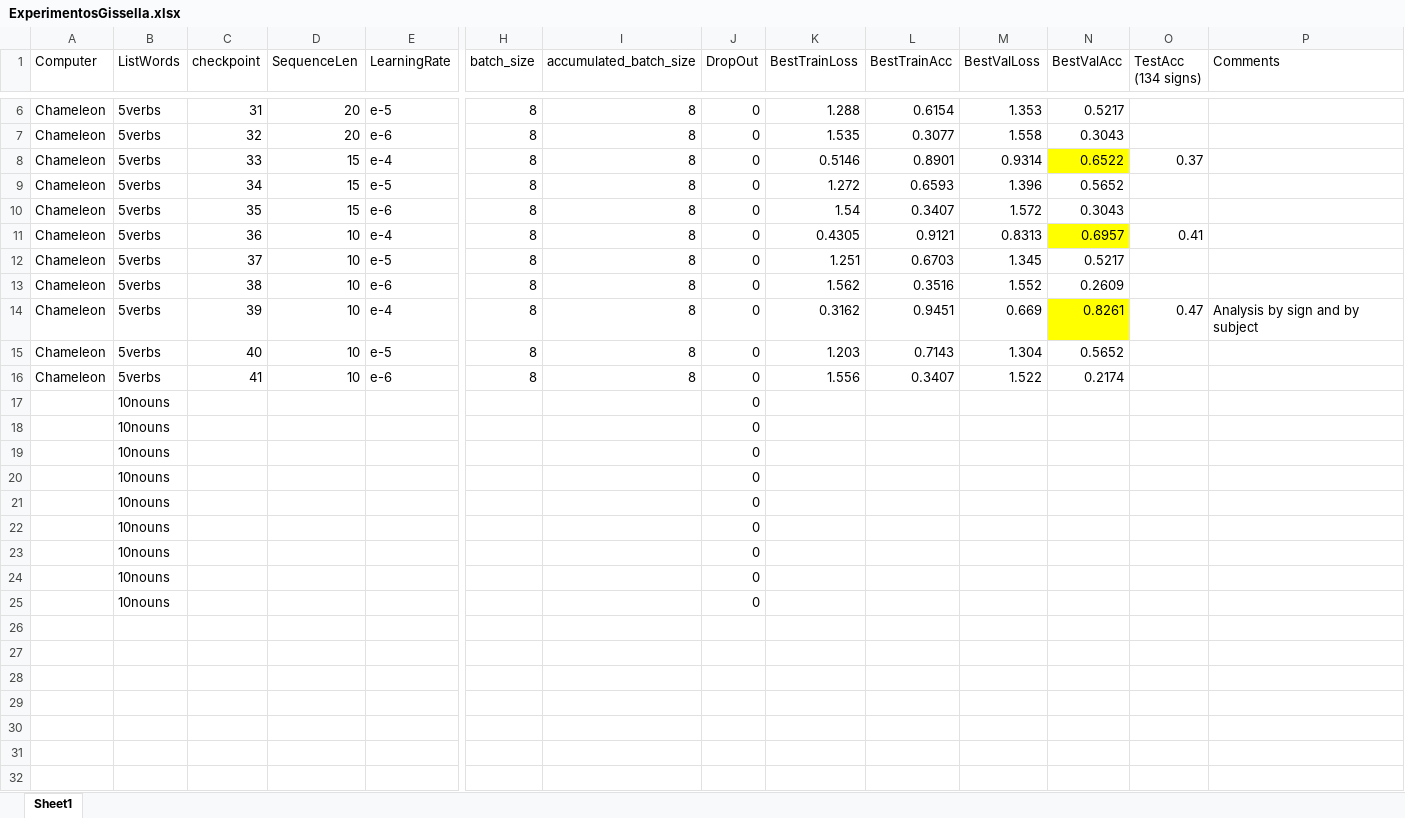
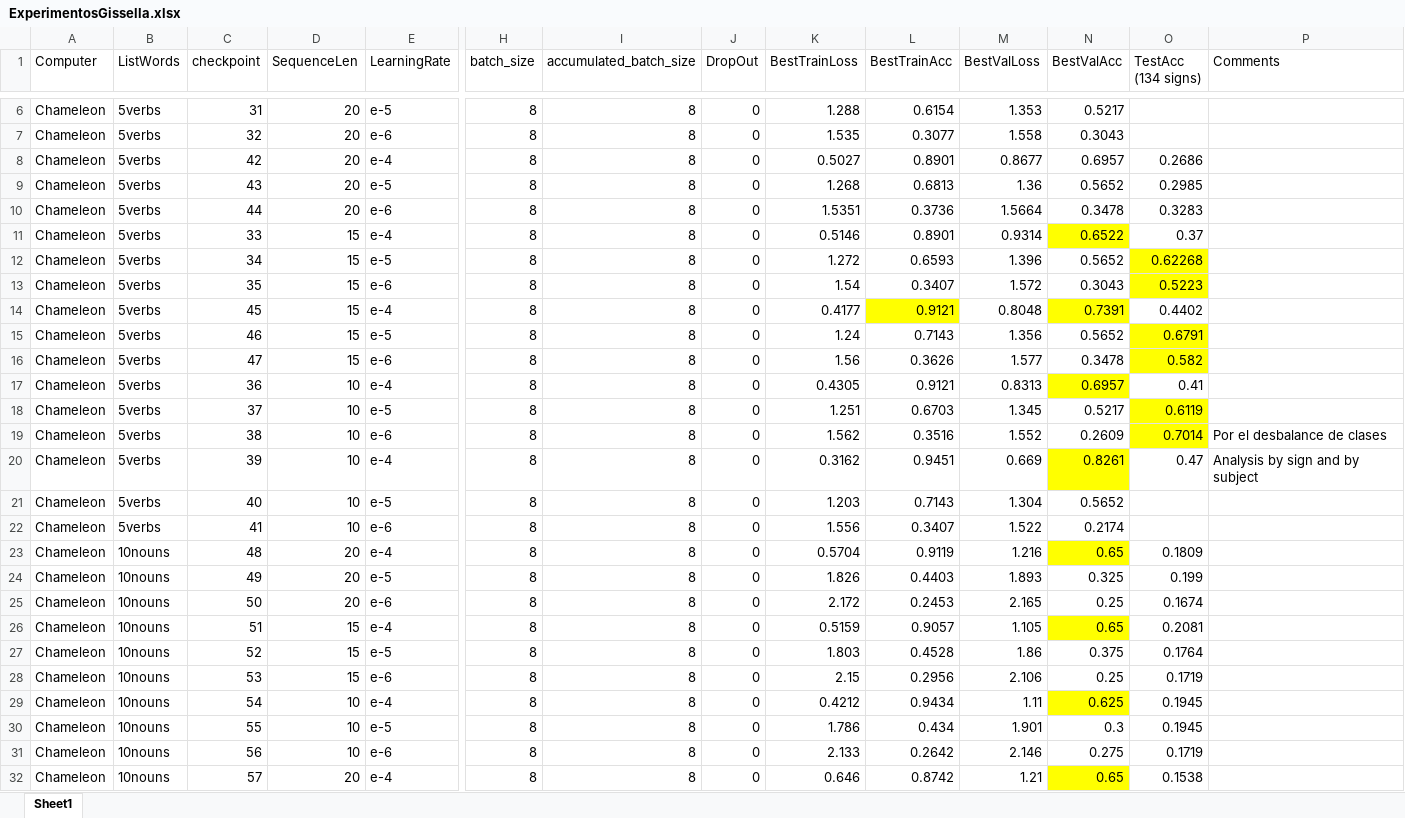
Before and after one commit to gissemari/PeruvianSignLanguage, an Excel workbook: ExperimentosGissella.xlsx, sheet Sheet1, drawn as a sheet; only a part is shown, gaps mark what is left out; values as stored, in another font and other column widths than the file's, no borders; removed rows and columns are numbered as before the commit, all else as after; rows hold the shown columns only; the diff covers the shown part only; the diff names each change by its address in the sheet, - before the commit and + after, or states it on an @@ line.

Commit message:
more experiments

```diff
--- a/ExperimentosGissella.xlsx (sheet Sheet1)
+++ b/ExperimentosGissella.xlsx (sheet Sheet1)
+row 8: Chameleon | 5verbs | 42 | 20 | e-4 | 8 | 8 | 0 | 0.5027 | 0.8901 | 0.8677 | 0.6957 | 0.2686
+row 9: Chameleon | 5verbs | 43 | 20 | e-5 | 8 | 8 | 0 | 1.268 | 0.6813 | 1.36 | 0.5652 | 0.2985
+row 10: Chameleon | 5verbs | 44 | 20 | e-6 | 8 | 8 | 0 | 1.5351 | 0.3736 | 1.5664 | 0.3478 | 0.3283
-O12 (TestAcc (134 signs)): (empty)
+O12 (TestAcc (134 signs)): 0.62268
-O12:O13 fill: none
+O12:O13 fill: #FFFF00
-O13 (TestAcc (134 signs)): (empty)
+O13 (TestAcc (134 signs)): 0.5223
+row 14: Chameleon | 5verbs | 45 | 15 | e-4 | 8 | 8 | 0 | 0.4177 | 0.9121 | 0.8048 | 0.7391 | 0.4402
+row 15: Chameleon | 5verbs | 46 | 15 | e-5 | 8 | 8 | 0 | 1.24 | 0.7143 | 1.356 | 0.5652 | 0.6791
+row 16: Chameleon | 5verbs | 47 | 15 | e-6 | 8 | 8 | 0 | 1.56 | 0.3626 | 1.577 | 0.3478 | 0.582
-O18 (TestAcc (134 signs)): (empty)
+O18 (TestAcc (134 signs)): 0.6119
-O18:O19 fill: none
+O18:O19 fill: #FFFF00
-O19 (TestAcc (134 signs)): (empty)
+O19 (TestAcc (134 signs)): 0.7014
-P19 (Comments): (empty)
+P19 (Comments): Por el desbalance de clases
-row 17:  | 10nouns |  |  |  |  |  | 0
-row 18:  | 10nouns |  |  |  |  |  | 0
-row 19:  | 10nouns |  |  |  |  |  | 0
-row 20:  | 10nouns |  |  |  |  |  | 0
-row 21:  | 10nouns |  |  |  |  |  | 0
-row 22:  | 10nouns |  |  |  |  |  | 0
-row 23:  | 10nouns |  |  |  |  |  | 0
-row 24:  | 10nouns |  |  |  |  |  | 0
-row 25:  | 10nouns |  |  |  |  |  | 0
+row 23: Chameleon | 10nouns | 48 | 20 | e-4 | 8 | 8 | 0 | 0.5704 | 0.9119 | 1.216 | 0.65 | 0.1809
+row 24: Chameleon | 10nouns | 49 | 20 | e-5 | 8 | 8 | 0 | 1.826 | 0.4403 | 1.893 | 0.325 | 0.199
+row 25: Chameleon | 10nouns | 50 | 20 | e-6 | 8 | 8 | 0 | 2.172 | 0.2453 | 2.165 | 0.25 | 0.1674
+row 26: Chameleon | 10nouns | 51 | 15 | e-4 | 8 | 8 | 0 | 0.5159 | 0.9057 | 1.105 | 0.65 | 0.2081
+row 27: Chameleon | 10nouns | 52 | 15 | e-5 | 8 | 8 | 0 | 1.803 | 0.4528 | 1.86 | 0.375 | 0.1764
+row 28: Chameleon | 10nouns | 53 | 15 | e-6 | 8 | 8 | 0 | 2.15 | 0.2956 | 2.106 | 0.25 | 0.1719
+row 29: Chameleon | 10nouns | 54 | 10 | e-4 | 8 | 8 | 0 | 0.4212 | 0.9434 | 1.11 | 0.625 | 0.1945
+row 30: Chameleon | 10nouns | 55 | 10 | e-5 | 8 | 8 | 0 | 1.786 | 0.434 | 1.901 | 0.3 | 0.1945
+row 31: Chameleon | 10nouns | 56 | 10 | e-6 | 8 | 8 | 0 | 2.133 | 0.2642 | 2.146 | 0.275 | 0.1719
+row 32: Chameleon | 10nouns | 57 | 20 | e-4 | 8 | 8 | 0 | 0.646 | 0.8742 | 1.21 | 0.65 | 0.1538
```
Also changed, not shown: 8 added rows elsewhere in this sheet, 4 other files.
